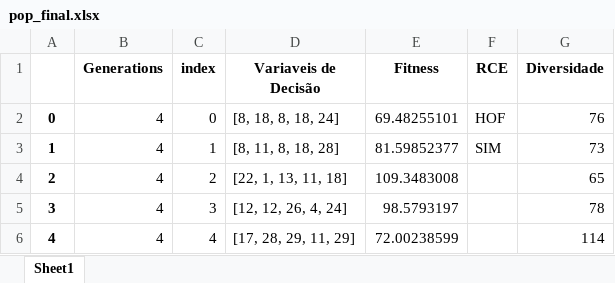
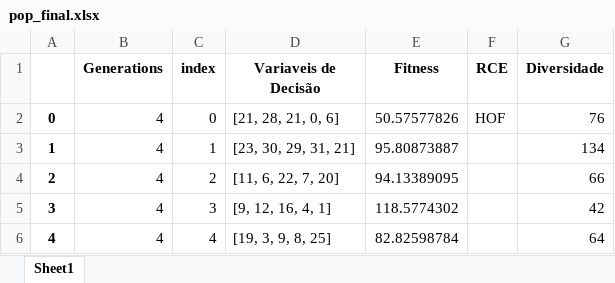
Before and after one commit to PedroVic12/Repopulation-With-Elite-Set, an Excel workbook: src/output/pop_final.xlsx, sheet Sheet1, drawn as a sheet; values as stored, in another font and other column widths than the file's, no borders; the diff names each change by its address in the sheet, - before the commit and + after, or states it on an @@ line.

```diff
--- a/src/output/pop_final.xlsx (sheet Sheet1)
+++ b/src/output/pop_final.xlsx (sheet Sheet1)
-D2 (Variaveis de Decisão): [8, 18, 8, 18, 24]
+D2 (Variaveis de Decisão): [21, 28, 21, 0, 6]
-E2 (Fitness): 69.48255101
+E2 (Fitness): 50.57577826
-D3 (Variaveis de Decisão): [8, 11, 8, 18, 28]
+D3 (Variaveis de Decisão): [23, 30, 29, 31, 21]
-E3 (Fitness): 81.59852377
+E3 (Fitness): 95.80873887
-F3 (RCE): SIM
+F3 (RCE): (empty)
-G3 (Diversidade): 73
+G3 (Diversidade): 134
-D4 (Variaveis de Decisão): [22, 1, 13, 11, 18]
+D4 (Variaveis de Decisão): [11, 6, 22, 7, 20]
-E4 (Fitness): 109.3483008
+E4 (Fitness): 94.13389095
-G4 (Diversidade): 65
+G4 (Diversidade): 66
-D5 (Variaveis de Decisão): [12, 12, 26, 4, 24]
+D5 (Variaveis de Decisão): [9, 12, 16, 4, 1]
-E5 (Fitness): 98.5793197
+E5 (Fitness): 118.5774302
-G5 (Diversidade): 78
+G5 (Diversidade): 42
-D6 (Variaveis de Decisão): [17, 28, 29, 11, 29]
+D6 (Variaveis de Decisão): [19, 3, 9, 8, 25]
-E6 (Fitness): 72.00238599
+E6 (Fitness): 82.82598784
-G6 (Diversidade): 114
+G6 (Diversidade): 64
```
Also changed, not shown: src/DashboardApp/hash_table.xlsx, src/output/results_consolidados.xlsx, 41 other files.
